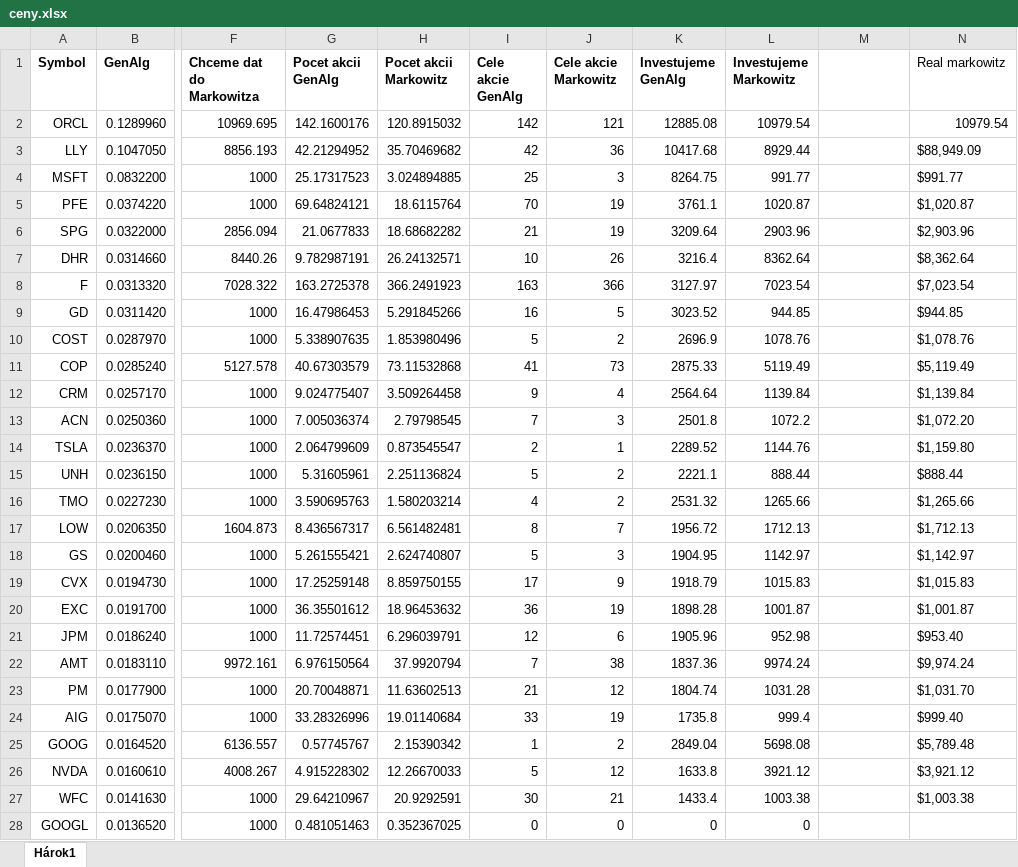
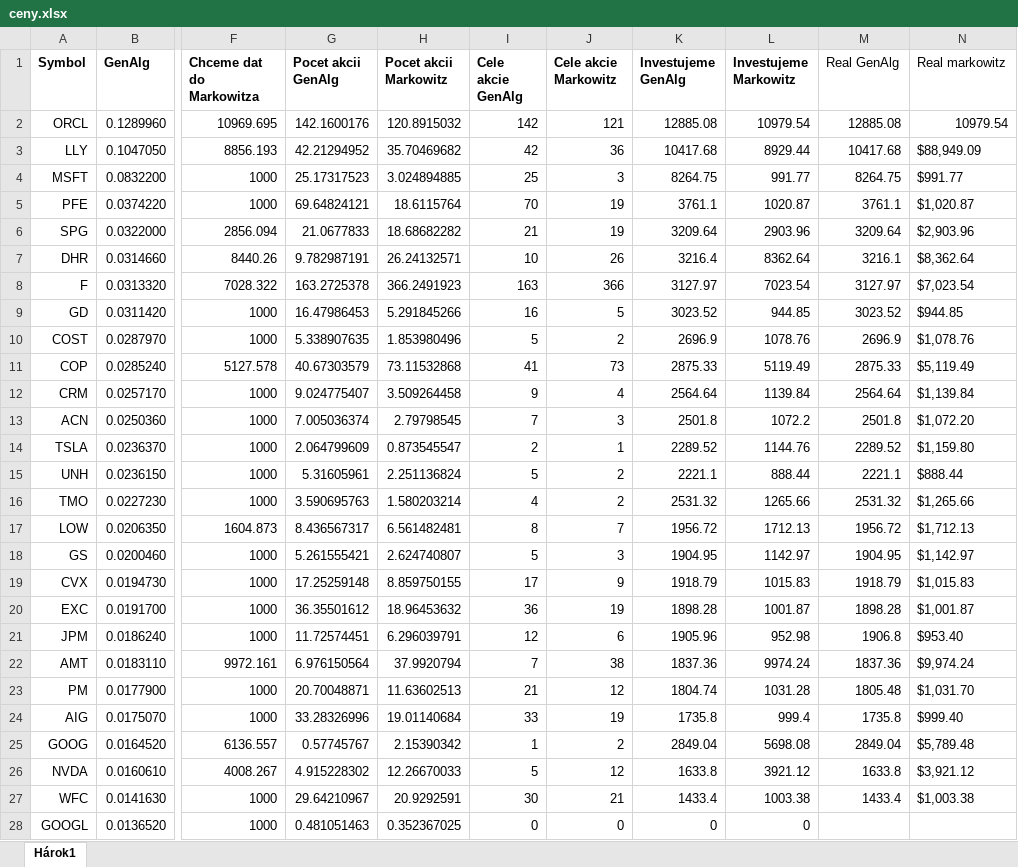
Before and after one commit to TheKompot/FinMatproject, an Excel workbook: buying_info/ceny.xlsx, sheet Hárok1, drawn as a sheet; only a part is shown, gaps mark what is left out; values as stored, in another font and other column widths than the file's, no borders; the diff covers the shown part only; the diff names each change by its address in the sheet, - before the commit and + after, or states it on an @@ line.

Commit message:
skutocne ceny

```diff
--- a/buying_info/ceny.xlsx (sheet Hárok1)
+++ b/buying_info/ceny.xlsx (sheet Hárok1)
-M1: (empty)
+M1: Real GenAlg
-M2 (Real GenAlg): (empty)
+M2 (Real GenAlg): 12885.08
-M3 (Real GenAlg): (empty)
+M3 (Real GenAlg): 10417.68
-M4 (Real GenAlg): (empty)
+M4 (Real GenAlg): 8264.75
-M5 (Real GenAlg): (empty)
+M5 (Real GenAlg): 3761.1
-M6 (Real GenAlg): (empty)
+M6 (Real GenAlg): 3209.64
-M7 (Real GenAlg): (empty)
+M7 (Real GenAlg): 3216.1
-M8 (Real GenAlg): (empty)
+M8 (Real GenAlg): 3127.97
-M9 (Real GenAlg): (empty)
+M9 (Real GenAlg): 3023.52
-M10 (Real GenAlg): (empty)
+M10 (Real GenAlg): 2696.9
-M11 (Real GenAlg): (empty)
+M11 (Real GenAlg): 2875.33
-M12 (Real GenAlg): (empty)
+M12 (Real GenAlg): 2564.64
-M13 (Real GenAlg): (empty)
+M13 (Real GenAlg): 2501.8
-M14 (Real GenAlg): (empty)
+M14 (Real GenAlg): 2289.52
-M15 (Real GenAlg): (empty)
+M15 (Real GenAlg): 2221.1
-M16 (Real GenAlg): (empty)
+M16 (Real GenAlg): 2531.32
-M17 (Real GenAlg): (empty)
+M17 (Real GenAlg): 1956.72
-M18 (Real GenAlg): (empty)
+M18 (Real GenAlg): 1904.95
-M19 (Real GenAlg): (empty)
+M19 (Real GenAlg): 1918.79
-M20 (Real GenAlg): (empty)
+M20 (Real GenAlg): 1898.28
-M21 (Real GenAlg): (empty)
+M21 (Real GenAlg): 1906.8
-M22 (Real GenAlg): (empty)
+M22 (Real GenAlg): 1837.36
-M23 (Real GenAlg): (empty)
+M23 (Real GenAlg): 1805.48
-M24 (Real GenAlg): (empty)
+M24 (Real GenAlg): 1735.8
-M25 (Real GenAlg): (empty)
+M25 (Real GenAlg): 2849.04
-M26 (Real GenAlg): (empty)
+M26 (Real GenAlg): 1633.8
-M27 (Real GenAlg): (empty)
+M27 (Real GenAlg): 1433.4
```
Also changed, not shown: 17 edited cells elsewhere in this sheet.
